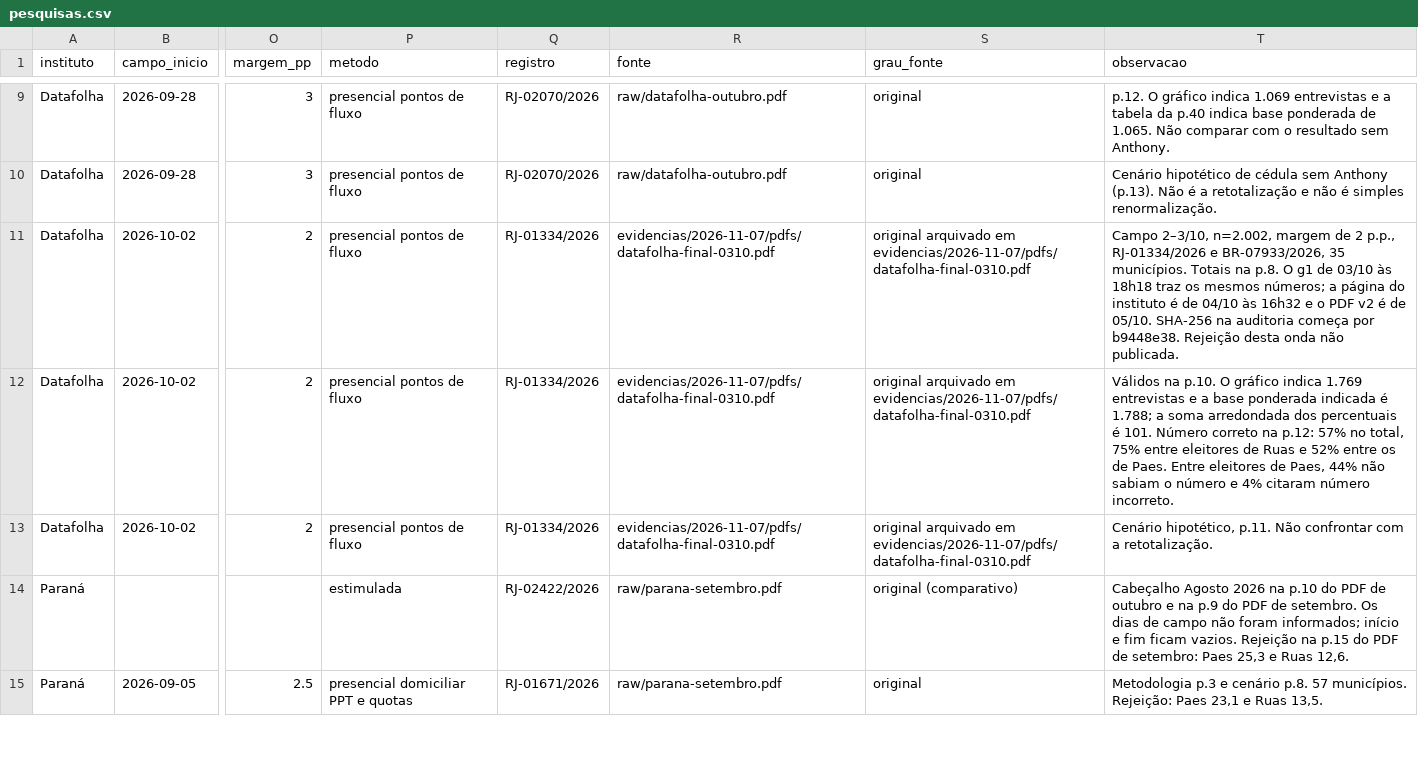
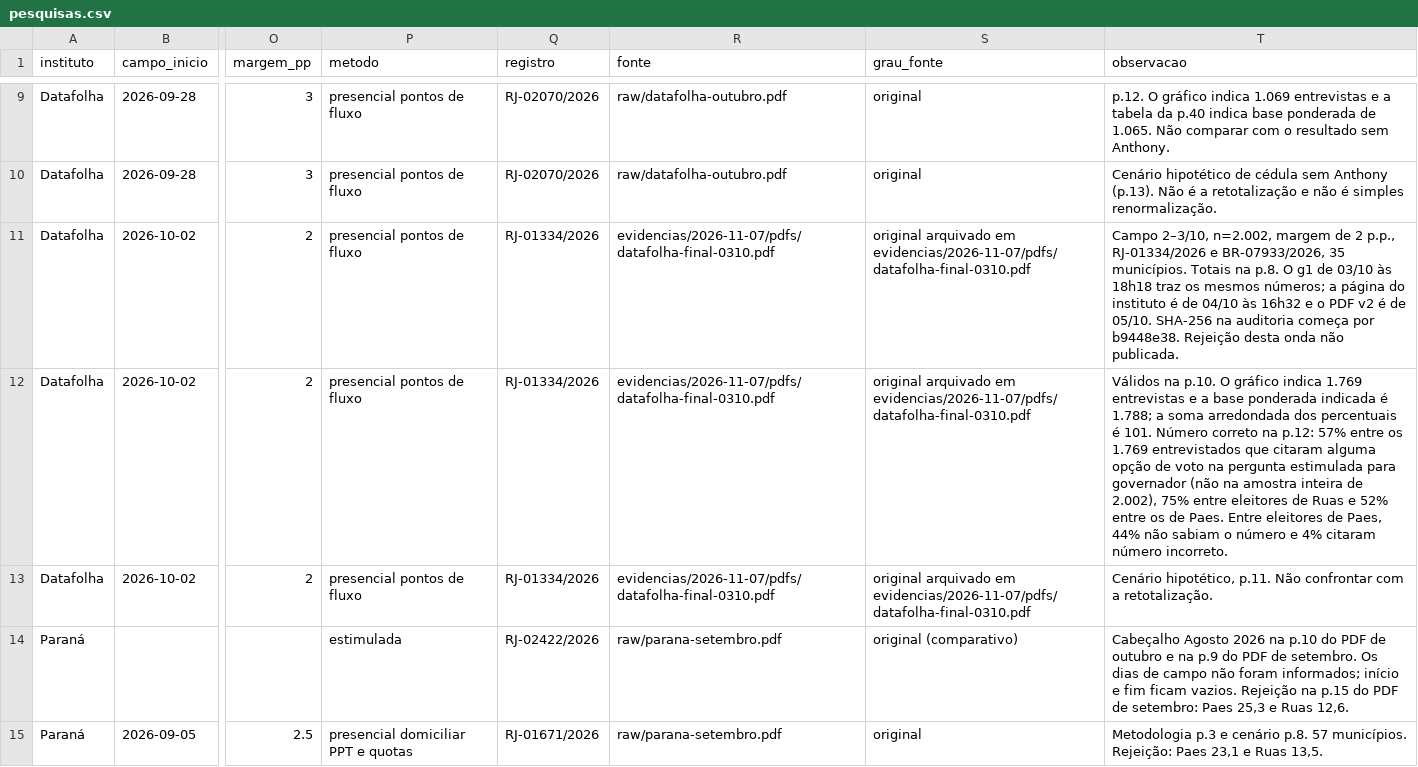
Before and after one commit to RafaelPanisset/estudo-rj-2026, a CSV file: data/pesquisas.csv, drawn as a sheet; only a part is shown, gaps mark what is left out; the diff names each change by its address in the sheet, - before the commit and + after, or states it on an @@ line.

```diff
--- a/data/pesquisas.csv
+++ b/data/pesquisas.csv
-T12 (observacao): …p.12: 57% no total, 75% entre…
+T12 (observacao): …p.12: 57% entre os 1.769 entrevistados que citaram alguma opção de voto na pergunta estimulada para governador (não na amostra inteira de 2.002), 75% entre…
```
Also changed, not shown: 7 other files.
